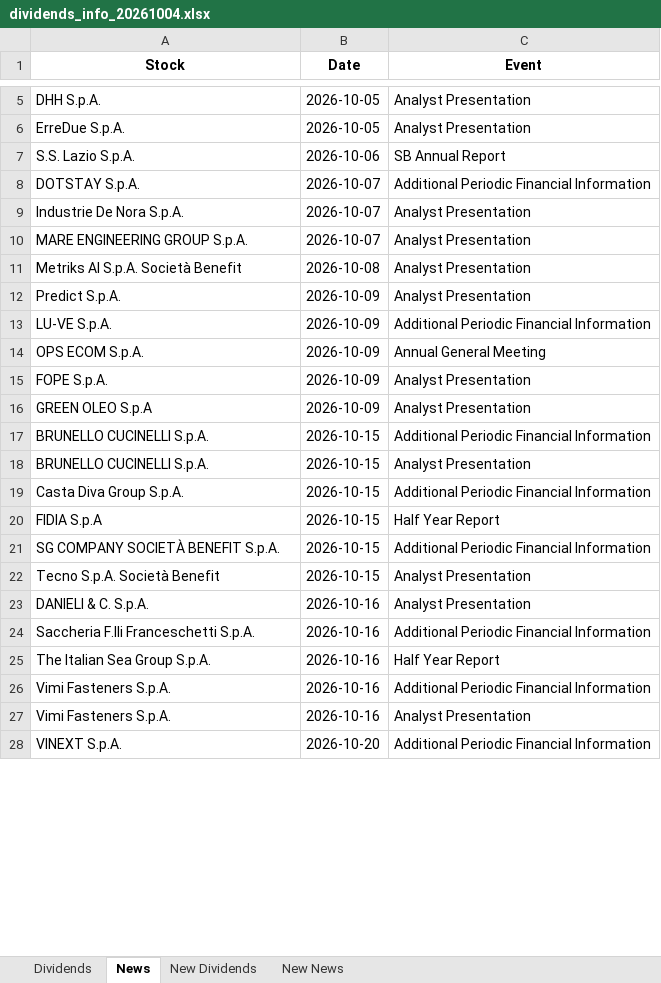
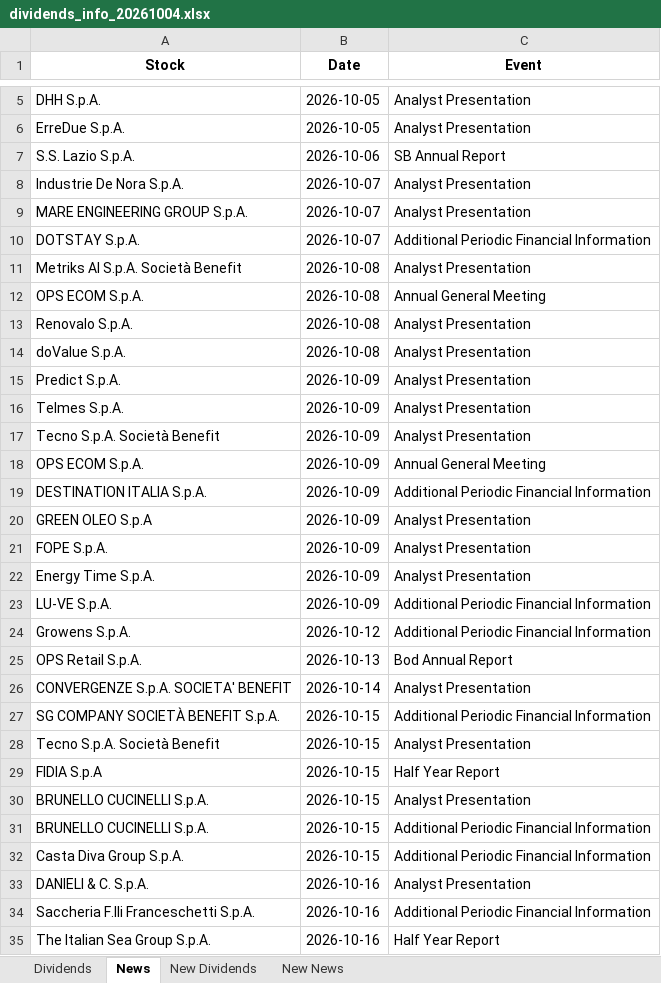
Before and after one commit to pattuallo/pattuallo.github.io, an Excel workbook: data/dividends_info_20261004.xlsx, sheet News, drawn as a sheet; only a part is shown, gaps mark what is left out; the shorter side is filled out with more unchanged rows; values as stored, in another font and other column widths than the file's, no borders; addresses are those after the commit; the diff covers the shown part only; the diff names each change by its address in the sheet, - before the commit and + after, or states it on an @@ line.

Commit message:
Update dashboard and data [skip ci]

```diff
--- a/data/dividends_info_20261004.xlsx (sheet News)
+++ b/data/dividends_info_20261004.xlsx (sheet News)
@@ row 8 moved to row 10: DOTSTAY S.p.A. @@
+row 12: OPS ECOM S.p.A. | 2026-10-08 | Annual General Meeting
+row 13: Renovalo S.p.A. | 2026-10-08 | Analyst Presentation
+row 14: doValue S.p.A. | 2026-10-08 | Analyst Presentation
+row 16: Telmes S.p.A. | 2026-10-09 | Analyst Presentation
+row 17: Tecno S.p.A. Società Benefit | 2026-10-09 | Analyst Presentation
@@ row 14 moved to row 18: OPS ECOM S.p.A. @@
+row 19: DESTINATION ITALIA S.p.A. | 2026-10-09 | Additional Periodic Financial Information
@@ row 16 moved to row 20: GREEN OLEO S.p.A @@
@@ row 15 moved to row 21: FOPE S.p.A. @@
+row 22: Energy Time S.p.A. | 2026-10-09 | Analyst Presentation
-A24 (Stock): BRUNELLO CUCINELLI S.p.A.
+A24 (Stock): Growens S.p.A.
-B24 (Date): 2026-10-15
+B24 (Date): 2026-10-12
+row 25: OPS Retail S.p.A. | 2026-10-13 | Bod Annual Report
-A26 (Stock): BRUNELLO CUCINELLI S.p.A.
+A26 (Stock): CONVERGENZE S.p.A. SOCIETA' BENEFIT
-B26 (Date): 2026-10-15
+B26 (Date): 2026-10-14
@@ row 20 moved to row 29: FIDIA S.p.A @@
+row 30: BRUNELLO CUCINELLI S.p.A. | 2026-10-15 | Analyst Presentation
+row 31: BRUNELLO CUCINELLI S.p.A. | 2026-10-15 | Additional Periodic Financial Information
@@ row 19 moved to row 32: Casta Diva Group S.p.A. @@
```
Also changed, not shown: 29 moved rows elsewhere in this sheet, sheet New News.
